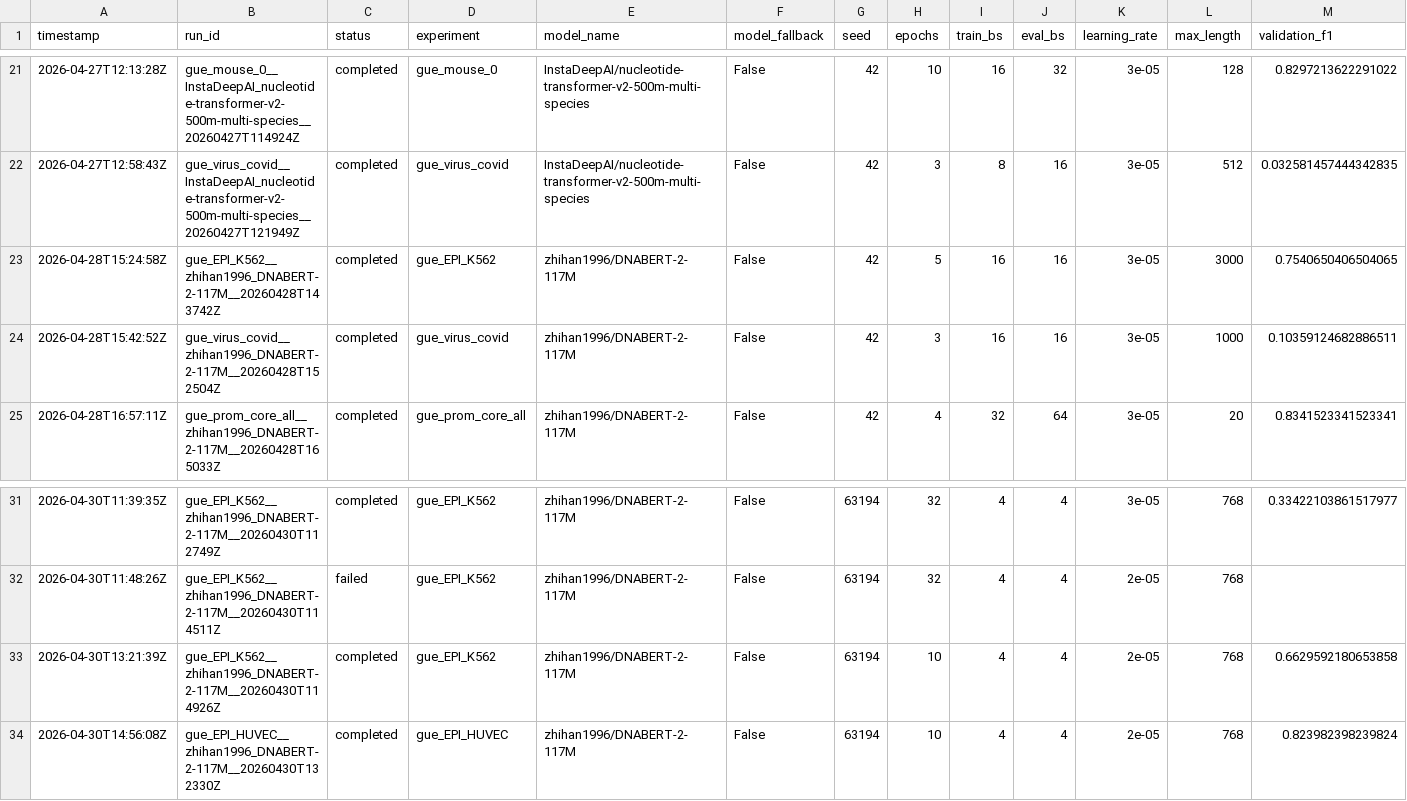
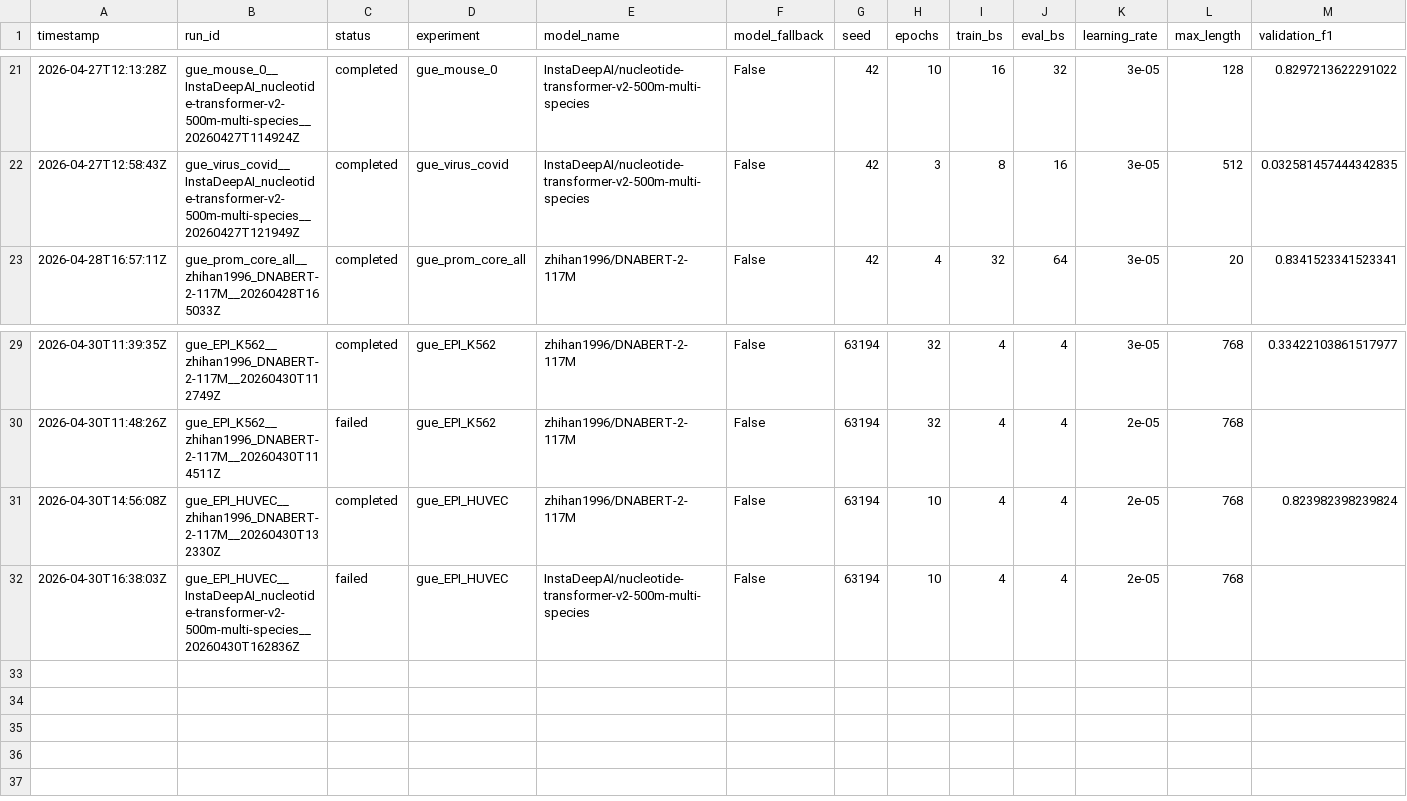
Before and after one commit to trampo-tech/dnaberts-benchmark, a CSV file: reports/benchmark_results.csv, drawn as a sheet; only a part is shown, gaps mark what is left out; removed rows and columns are numbered as before the commit, all else as after; rows hold the shown columns only; the diff names each change by its address in the sheet, - before the commit and + after, or states it on an @@ line.

```diff
--- a/reports/benchmark_results.csv
+++ b/reports/benchmark_results.csv
-row 23: 2026-04-28T15:24:58Z | gue_EPI_K562__zhihan1996_DNABERT-2-117M__20260428T143742Z | completed | gue_EPI_K562 | zhihan1996/DNABERT-2-117M | False | 42 | 5 | 16 | 16 | 3e-05 | 3000 | 0.7540650406504065
-row 24: 2026-04-28T15:42:52Z | gue_virus_covid__zhihan1996_DNABERT-2-117M__20260428T152504Z | completed | gue_virus_covid | zhihan1996/DNABERT-2-117M | False | 42 | 3 | 16 | 16 | 3e-05 | 1000 | 0.10359124682886511
-row 33: 2026-04-30T13:21:39Z | gue_EPI_K562__zhihan1996_DNABERT-2-117M__20260430T114926Z | completed | gue_EPI_K562 | zhihan1996/DNABERT-2-117M | False | 63194 | 10 | 4 | 4 | 2e-05 | 768 | 0.6629592180653858
+row 32: 2026-04-30T16:38:03Z | gue_EPI_HUVEC__InstaDeepAI_nucleotide-transformer-v2-500m-multi-species__20260430T162836Z | failed | gue_EPI_HUVEC | InstaDeepAI/nucleotide-transformer-v2-500m-multi-species | False | 63194 | 10 | 4 | 4 | 2e-05 | 768
```
Also changed, not shown: 5 other files.
